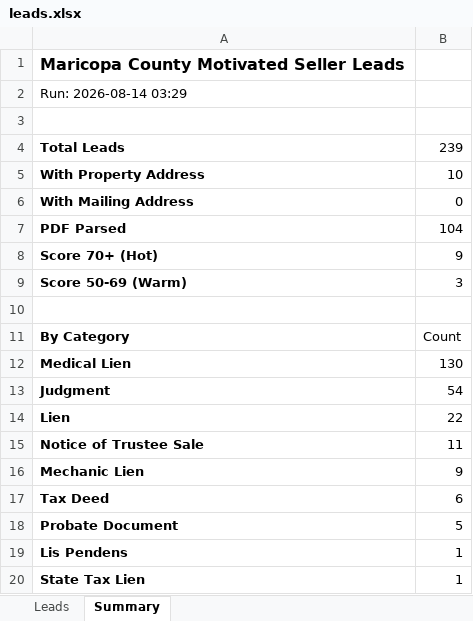
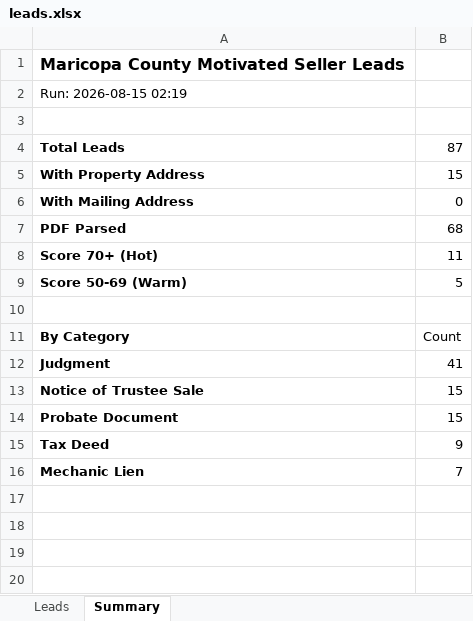
Before and after one commit to Darqsin/Four-Rings-CRM, an Excel workbook: data/leads.xlsx, sheet Summary, drawn as a sheet; values as stored, in another font and other column widths than the file's, no borders; removed rows and columns are numbered as before the commit, all else as after; the diff names each change by its address in the sheet, - before the commit and + after, or states it on an @@ line.

```diff
--- a/data/leads.xlsx (sheet Summary)
+++ b/data/leads.xlsx (sheet Summary)
-A2: Run: 2026-08-14 03:29
+A2: Run: 2026-08-15 02:19
-B4: 239
+B4: 87
-B5: 10
+B5: 15
-B7: 104
+B7: 68
-B8: 9
+B8: 11
-B9: 3
+B9: 5
-row 12: Medical Lien | 130
-B12: 54
+B12: 41
-row 14: Lien | 22
-B13: 11
+B13: 15
-row 16: Mechanic Lien | 9
-row 17: Tax Deed | 6
-B14: 5
+B14: 15
-row 19: Lis Pendens | 1
-row 20: State Tax Lien | 1
+row 15: Tax Deed | 9
+row 16: Mechanic Lien | 7
```
Also changed, not shown: sheet Leads, 3 other files.
